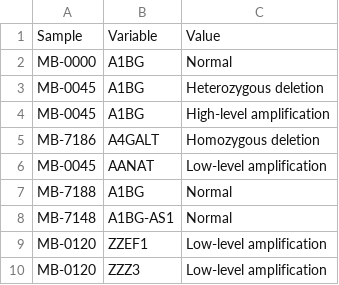
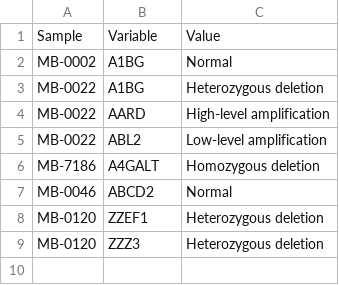
Before and after one commit to srp33/WishBuilder, a TSV file: METABRIC_cBio/test_Copy_Number_Alterations.tsv, drawn as a sheet.

Commit message:
Fixed test values

```diff
--- a/METABRIC_cBio/test_Copy_Number_Alterations.tsv
+++ b/METABRIC_cBio/test_Copy_Number_Alterations.tsv
@@ -1,10 +1,9 @@
 Sample	Variable	Value
-MB-0000	A1BG	Normal
-MB-0045	A1BG	Heterozygous deletion
-MB-0045	A1BG	High-level amplification
+MB-0002	A1BG	Normal
+MB-0022	A1BG	Heterozygous deletion
+MB-0022	AARD	High-level amplification
+MB-0022	ABL2	Low-level amplification
 MB-7186	A4GALT	Homozygous deletion
-MB-0045	AANAT	Low-level amplification
-MB-7188	A1BG	Normal
-MB-7148	A1BG-AS1	Normal
-MB-0120	ZZEF1	Low-level amplification
-MB-0120	ZZZ3	Low-level amplification
+MB-0046	ABCD2	Normal
+MB-0120	ZZEF1	Heterozygous deletion
+MB-0120	ZZZ3	Heterozygous deletion
```
Also changed, not shown: METABRIC_cBio/test_Patient_Characteristics.tsv, METABRIC_cBio/test_Sample_Characteristics.tsv, 2 other files.
